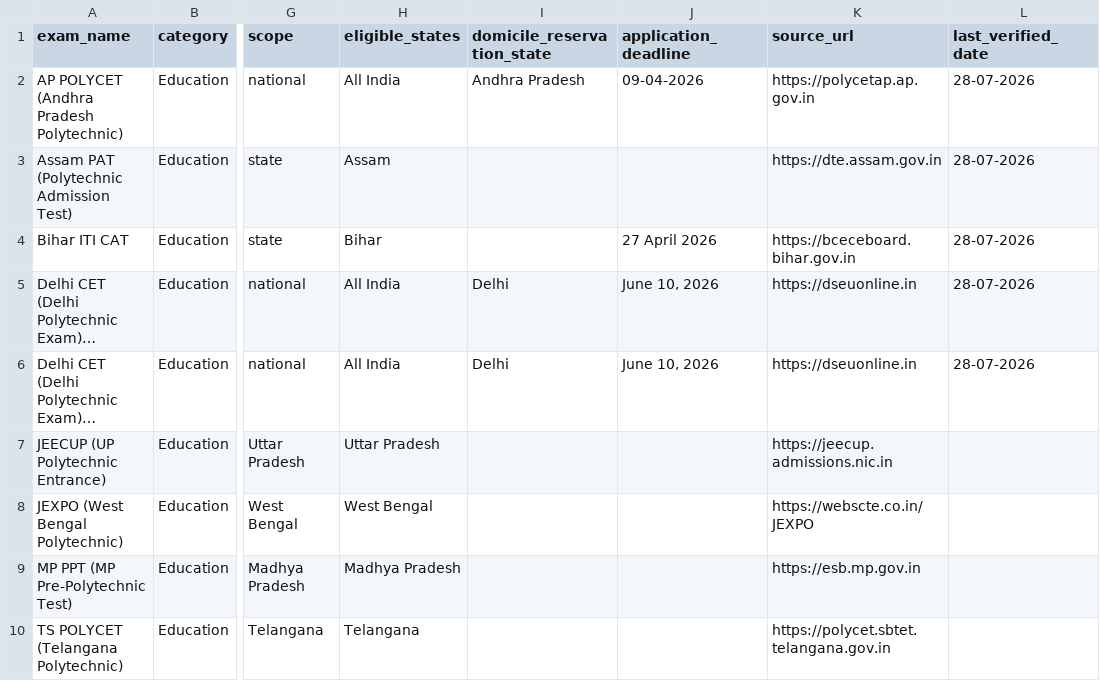
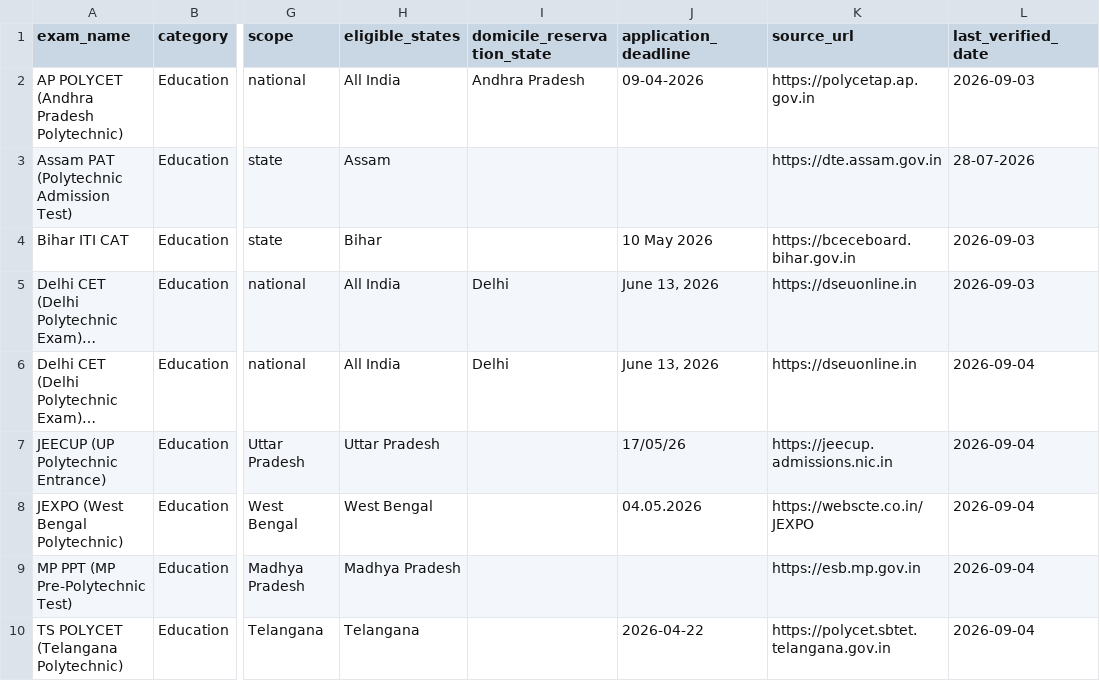
Before and after one commit to sauravk31-alt/ai-builder-portfolio, a CSV file: exams_cleaned.csv, drawn as a sheet; only a part is shown, gaps mark what is left out; long unchanged cells end in …; the diff covers the shown part only; the diff names each change by its address in the sheet, - before the commit and + after, or states it on an @@ line.

```diff
--- a/exams_cleaned.csv
+++ b/exams_cleaned.csv
-L2 (last_verified_date): 28-07-2026
+L2 (last_verified_date): 2026-09-03
-J4 (application_deadline): 27 April 2026
+J4 (application_deadline): 10 May 2026
-L4:L5 (last_verified_date): 28-07-2026
+L4:L5 (last_verified_date): 2026-09-03
-J5:J6 (application_deadline): June 10, 2026
+J5:J6 (application_deadline): June 13, 2026
-L6 (last_verified_date): 28-07-2026
+L6 (last_verified_date): 2026-09-04
-J7 (application_deadline): (empty)
+J7 (application_deadline): 17/05/26
-L7:L10 (last_verified_date): (empty)
+L7:L10 (last_verified_date): 2026-09-04
-J8 (application_deadline): (empty)
+J8 (application_deadline): 04.05.2026
-J10 (application_deadline): (empty)
+J10 (application_deadline): 2026-04-22
```
Also changed, not shown: 6 added rows, 3 removed rows and 57 edited cells elsewhere in this file.
